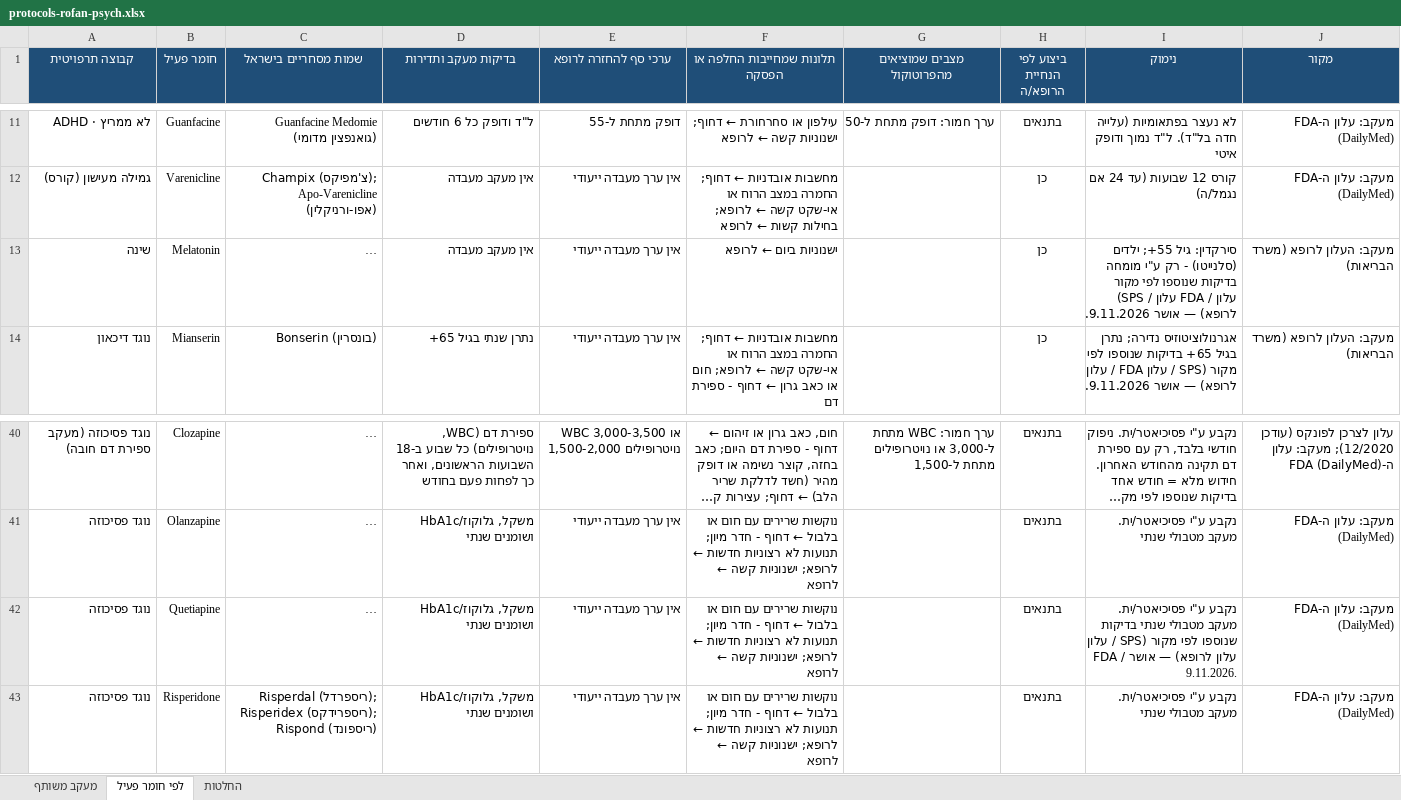
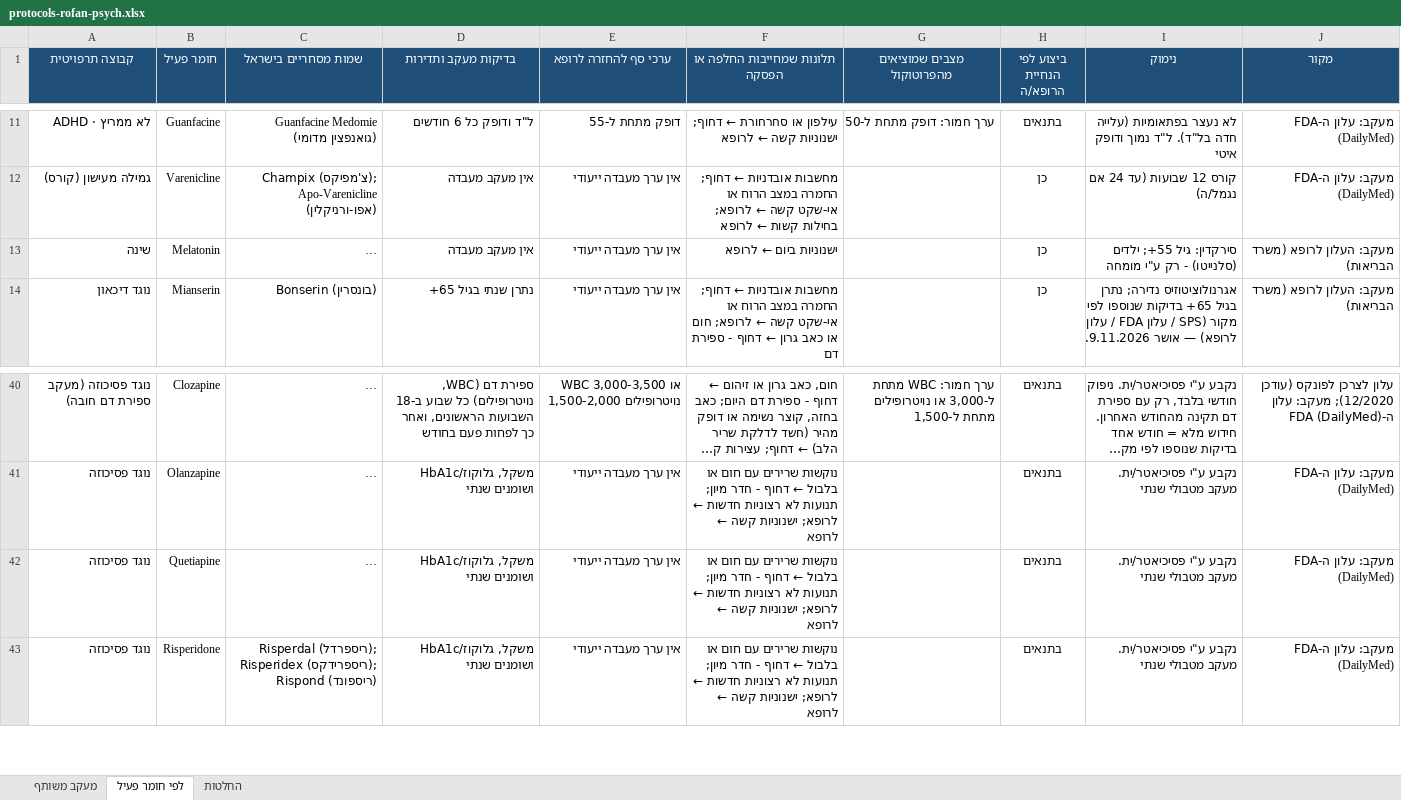
Before and after one commit to asseoy/medical_aids, an Excel workbook: protocols-rofan-psych.xlsx, sheet לפי חומר פעיל, drawn as a sheet; only a part is shown, gaps mark what is left out; long unchanged cells end in …; values as stored, in another font and other column widths than the file's, no borders; charts and pictures and conditional formats not drawn; the diff names each change by its address in the sheet, - before the commit and + after, or states it on an @@ line.

```diff
--- a/protocols-rofan-psych.xlsx (sheet לפי חומר פעיל)
+++ b/protocols-rofan-psych.xlsx (sheet לפי חומר פעיל)
-I13 (נימוק): …ע"י מומחה בדיקות שנוספו לפי מקור (SPS / עלון FDA / עלון לרופא) — אושר 9.11.2026.
+I13 (נימוק): …ע"י מומחה
-I42 (נימוק): …מטבולי שנתי בדיקות שנוספו לפי מקור (SPS / עלון FDA / עלון לרופא) — אושר 9.11.2026.
+I42 (נימוק): …מטבולי שנתי
```
Also changed, not shown: protocols-rofan-cardio.xlsx, protocols-rofan-cert.xlsx, 18 other files.
